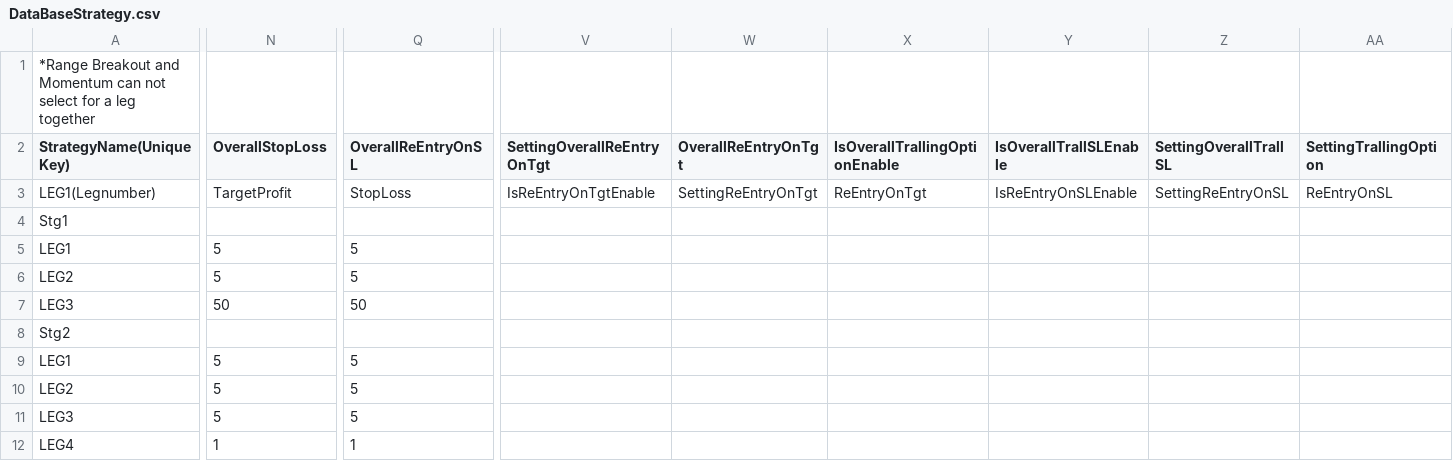
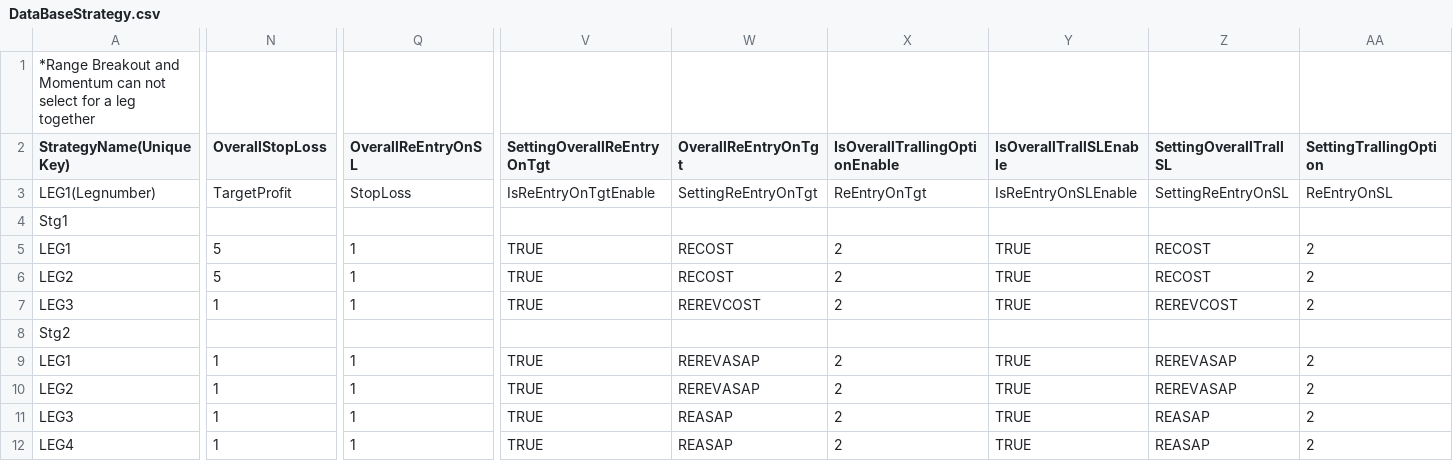
Before and after one commit to VishwaIKM/AlgoTerminal_Solution, a CSV file: UnitTest_Resources/DataBaseStrategy.csv, drawn as a sheet; only a part is shown, gaps mark what is left out; the diff covers the shown part only; the diff names each change by its address in the sheet, - before the commit and + after, or states it on an @@ line.

Commit message:
trail sL as per leg

```diff
--- a/UnitTest_Resources/DataBaseStrategy.csv
+++ b/UnitTest_Resources/DataBaseStrategy.csv
-Q5:Q6 (OverallReEntryOnSL): 5
+Q5:Q6 (OverallReEntryOnSL): 1
-V5:V7 (SettingOverallReEntryOnTgt): (empty)
+V5:V7 (SettingOverallReEntryOnTgt): TRUE
-W5:W6 (OverallReEntryOnTgt): (empty)
+W5:W6 (OverallReEntryOnTgt): RECOST
-X5:X7 (IsOverallTrallingOptionEnable): (empty)
+X5:X7 (IsOverallTrallingOptionEnable): 2
-Y5:Y7 (IsOverallTrallSLEnable): (empty)
+Y5:Y7 (IsOverallTrallSLEnable): TRUE
-Z5:Z6 (SettingOverallTrallSL): (empty)
+Z5:Z6 (SettingOverallTrallSL): RECOST
-AA5:AA7 (SettingTrallingOption): (empty)
+AA5:AA7 (SettingTrallingOption): 2
-N7 (OverallStopLoss): 50
+N7 (OverallStopLoss): 1
-Q7 (OverallReEntryOnSL): 50
+Q7 (OverallReEntryOnSL): 1
-W7 (OverallReEntryOnTgt): (empty)
+W7 (OverallReEntryOnTgt): REREVCOST
-Z7 (SettingOverallTrallSL): (empty)
+Z7 (SettingOverallTrallSL): REREVCOST
-N9:N11 (OverallStopLoss): 5
+N9:N11 (OverallStopLoss): 1
-Q9:Q11 (OverallReEntryOnSL): 5
+Q9:Q11 (OverallReEntryOnSL): 1
-V9:V12 (SettingOverallReEntryOnTgt): (empty)
+V9:V12 (SettingOverallReEntryOnTgt): TRUE
-W9:W10 (OverallReEntryOnTgt): (empty)
+W9:W10 (OverallReEntryOnTgt): REREVASAP
-X9:X12 (IsOverallTrallingOptionEnable): (empty)
+X9:X12 (IsOverallTrallingOptionEnable): 2
-Y9:Y12 (IsOverallTrallSLEnable): (empty)
+Y9:Y12 (IsOverallTrallSLEnable): TRUE
-Z9:Z10 (SettingOverallTrallSL): (empty)
+Z9:Z10 (SettingOverallTrallSL): REREVASAP
-AA9:AA12 (SettingTrallingOption): (empty)
+AA9:AA12 (SettingTrallingOption): 2
-W11:W12 (OverallReEntryOnTgt): (empty)
+W11:W12 (OverallReEntryOnTgt): REASAP
-Z11:Z12 (SettingOverallTrallSL): (empty)
+Z11:Z12 (SettingOverallTrallSL): REASAP
```
Also changed, not shown: 4 edited cells elsewhere in this file, 9 other files.
